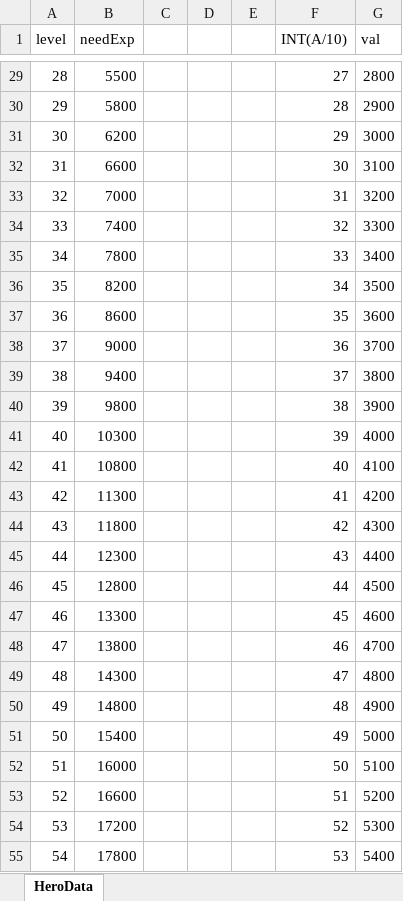
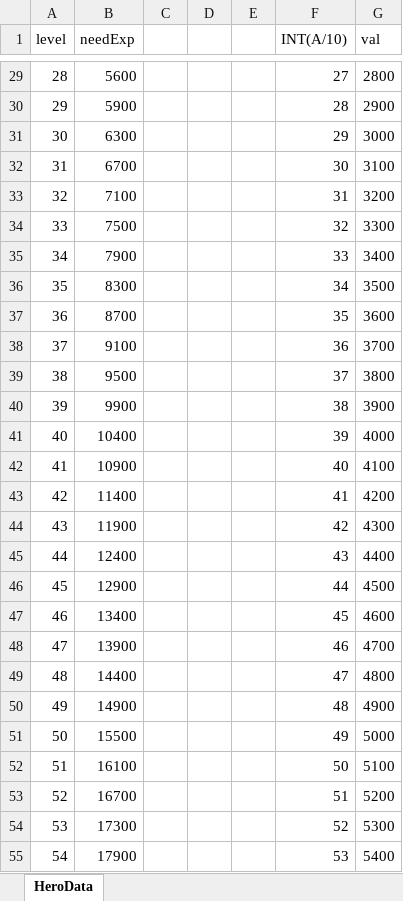
Before and after one commit to zzzz955/JourneyofLords, an Excel workbook: JourneyofLords/Assets/Scripts/GameData/LevelData.xlsx, sheet HeroData, drawn as a sheet; only a part is shown, gaps mark what is left out; values as stored, in another font and other column widths than the file's, no borders; the diff covers the shown part only; the diff names each change by its address in the sheet, - before the commit and + after, or states it on an @@ line.

```diff
--- a/JourneyofLords/Assets/Scripts/GameData/LevelData.xlsx (sheet HeroData)
+++ b/JourneyofLords/Assets/Scripts/GameData/LevelData.xlsx (sheet HeroData)
-B29 (needExp): 5500
+B29 (needExp): 5600
-B30 (needExp): 5800
+B30 (needExp): 5900
-B31 (needExp): 6200
+B31 (needExp): 6300
-B32 (needExp): 6600
+B32 (needExp): 6700
-B33 (needExp): 7000
+B33 (needExp): 7100
-B34 (needExp): 7400
+B34 (needExp): 7500
-B35 (needExp): 7800
+B35 (needExp): 7900
-B36 (needExp): 8200
+B36 (needExp): 8300
-B37 (needExp): 8600
+B37 (needExp): 8700
-B38 (needExp): 9000
+B38 (needExp): 9100
-B39 (needExp): 9400
+B39 (needExp): 9500
-B40 (needExp): 9800
+B40 (needExp): 9900
-B41 (needExp): 10300
+B41 (needExp): 10400
-B42 (needExp): 10800
+B42 (needExp): 10900
-B43 (needExp): 11300
+B43 (needExp): 11400
-B44 (needExp): 11800
+B44 (needExp): 11900
-B45 (needExp): 12300
+B45 (needExp): 12400
-B46 (needExp): 12800
+B46 (needExp): 12900
-B47 (needExp): 13300
+B47 (needExp): 13400
-B48 (needExp): 13800
+B48 (needExp): 13900
-B49 (needExp): 14300
+B49 (needExp): 14400
-B50 (needExp): 14800
+B50 (needExp): 14900
-B51 (needExp): 15400
+B51 (needExp): 15500
-B52 (needExp): 16000
+B52 (needExp): 16100
-B53 (needExp): 16600
+B53 (needExp): 16700
-B54 (needExp): 17200
+B54 (needExp): 17300
-B55 (needExp): 17800
+B55 (needExp): 17900
```
Also changed, not shown: 973 edited cells elsewhere in this sheet, 6 other files.
